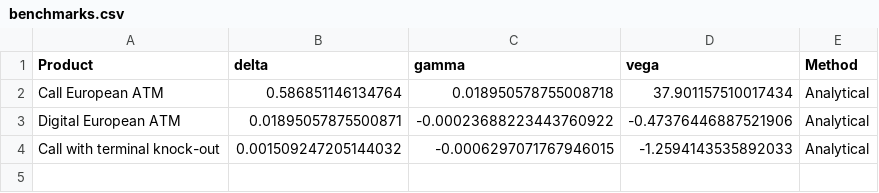
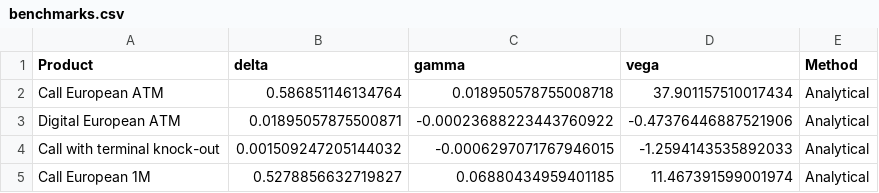
Before and after one commit to NicolasBermell/Greeks, a CSV file: results/benchmarks.csv, drawn as a sheet; the diff names each change by its address in the sheet, - before the commit and + after, or states it on an @@ line.

```diff
--- a/results/benchmarks.csv
+++ b/results/benchmarks.csv
+row 5: Call European 1M | 0.5278856632719827 | 0.06880434959401185 | 11.467391599001974 | Analytical
```
Also changed, not shown: results/efficiency.csv, 21 other files.
